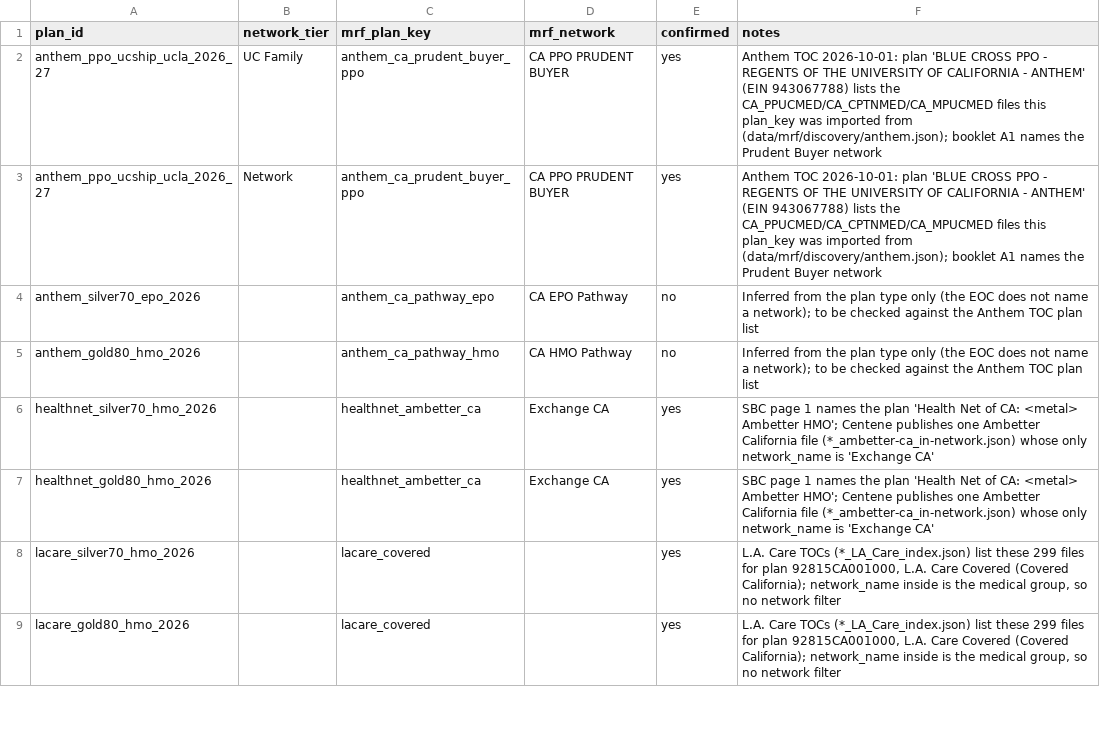
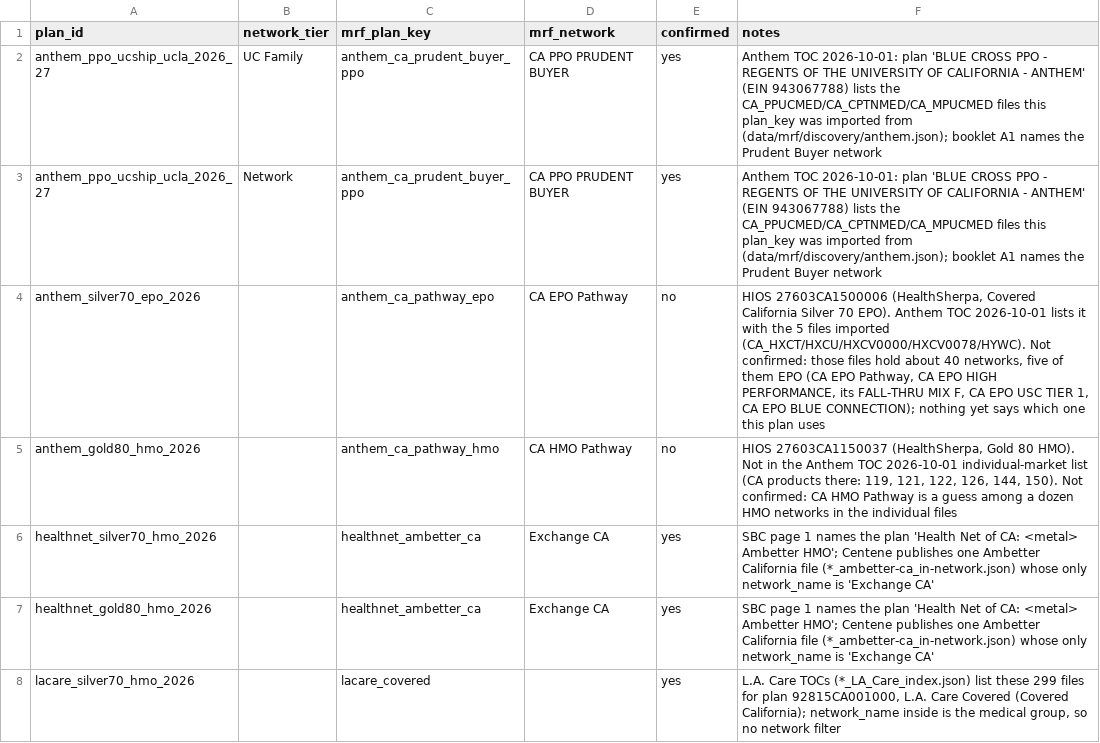
Before and after one commit to easonluo727/Student-Health-Agent, a CSV file: data/plans/plan_networks.csv, drawn as a sheet; only a part is shown; the shorter side is filled out with more unchanged rows.

```diff
--- a/data/plans/plan_networks.csv
+++ b/data/plans/plan_networks.csv
@@ -3,4 +3,4 @@ anthem_ppo_ucship_ucla_2026_27,UC Family,anthem_ca_prudent_buyer_ppo,CA PPO PRUD
 anthem_ppo_ucship_ucla_2026_27,Network,anthem_ca_prudent_buyer_ppo,CA PPO PRUDENT BUYER,yes,Anthem TOC 2026-10-01: plan 'BLUE CROSS PPO - REGENTS OF THE UNIVERSITY OF CALIFORNIA - ANTHEM' (EIN 943067788) lists the CA_PPUCMED/CA_CPTNMED/CA_MPUCMED files this plan_key was imported from (data/mrf/discovery/anthem.json); booklet A1 names the Prudent Buyer network
-anthem_silver70_epo_2026,,anthem_ca_pathway_epo,CA EPO Pathway,no,Inferred from the plan type only (the EOC does not name a network); to be checked against the Anthem TOC plan list
-anthem_gold80_hmo_2026,,anthem_ca_pathway_hmo,CA HMO Pathway,no,Inferred from the plan type only (the EOC does not name a network); to be checked against the Anthem TOC plan list
+anthem_silver70_epo_2026,,anthem_ca_pathway_epo,CA EPO Pathway,no,"HIOS 27603CA1500006 (HealthSherpa, Covered California Silver 70 EPO). Anthem TOC 2026-10-01 lists it with the 5 files imported (CA_HXCT/HXCU/HXCV0000/HXCV0078/HYWC). Not confirmed: those files hold about 40 networks, five of them EPO (CA EPO Pathway, CA EPO HIGH PERFORMANCE, its FALL-THRU MIX F, CA EPO USC TIER 1, CA EPO BLUE CONNECTION); nothing yet says which one this plan uses"
+anthem_gold80_hmo_2026,,anthem_ca_pathway_hmo,CA HMO Pathway,no,"HIOS 27603CA1150037 (HealthSherpa, Gold 80 HMO). Not in the Anthem TOC 2026-10-01 individual-market list (CA products there: 119, 121, 122, 126, 144, 150). Not confirmed: CA HMO Pathway is a guess among a dozen HMO networks in the individual files"
 healthnet_silver70_hmo_2026,,healthnet_ambetter_ca,Exchange CA,yes,SBC page 1 names the plan 'Health Net of CA: <metal> Ambetter HMO'; Centene publishes one Ambetter California file (*_ambetter-ca_in-network.json) whose only network_name is 'Exchange CA'
```
Also changed, not shown: 6 other files.
